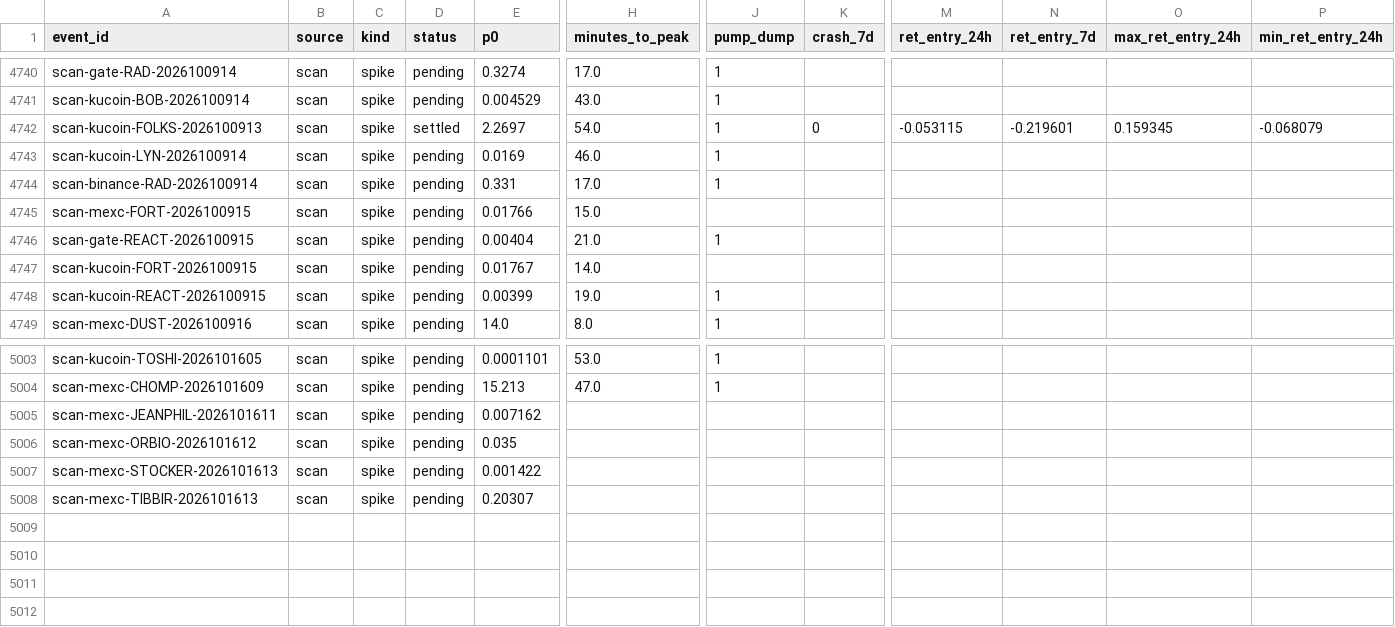
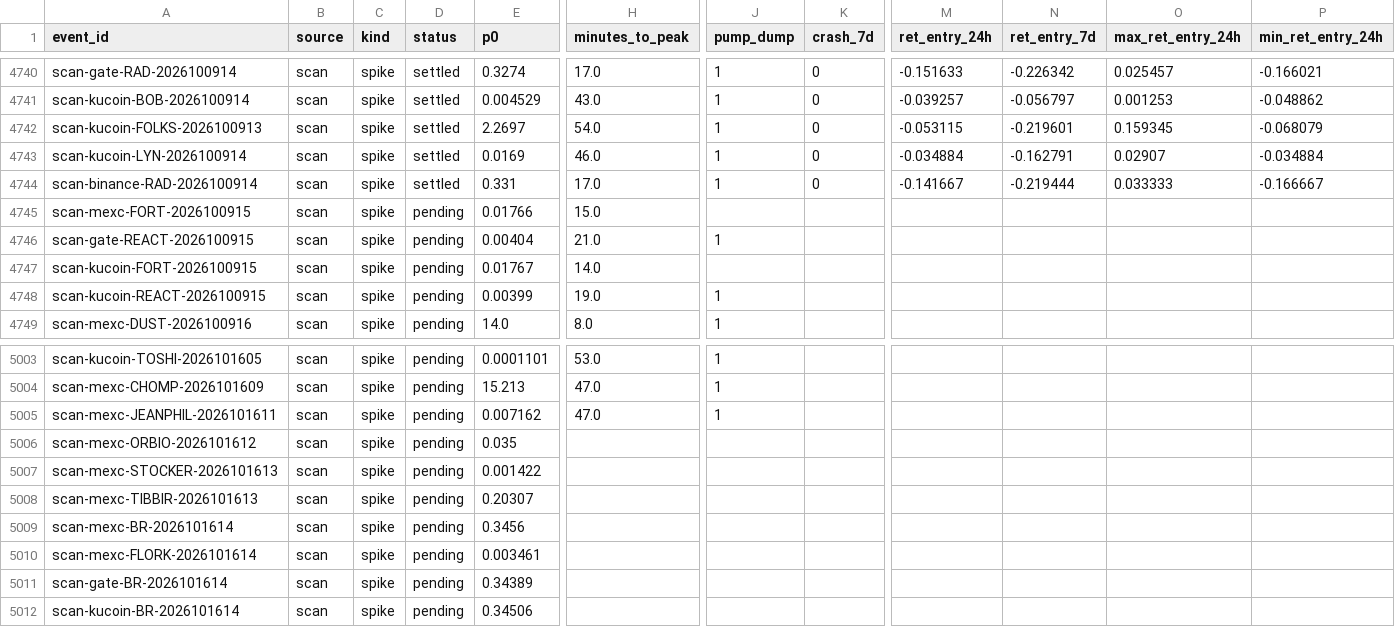
Before and after one commit to ShouvikRaj/pump-dump-detector, a CSV file: crypto/outcomes.csv, drawn as a sheet; only a part is shown, gaps mark what is left out; rows hold the shown columns only; the diff covers the shown part only; the diff names each change by its address in the sheet, - before the commit and + after, or states it on an @@ line.

```diff
--- a/crypto/outcomes.csv
+++ b/crypto/outcomes.csv
-D4740:D4741 (status): pending
+D4740:D4741 (status): settled
-K4740:K4741 (crash_7d): (empty)
+K4740:K4741 (crash_7d): 0
-M4740 (ret_entry_24h): (empty)
+M4740 (ret_entry_24h): -0.151633
-N4740 (ret_entry_7d): (empty)
+N4740 (ret_entry_7d): -0.226342
-O4740 (max_ret_entry_24h): (empty)
+O4740 (max_ret_entry_24h): 0.025457
-P4740 (min_ret_entry_24h): (empty)
+P4740 (min_ret_entry_24h): -0.166021
-M4741 (ret_entry_24h): (empty)
+M4741 (ret_entry_24h): -0.039257
-N4741 (ret_entry_7d): (empty)
+N4741 (ret_entry_7d): -0.056797
-O4741 (max_ret_entry_24h): (empty)
+O4741 (max_ret_entry_24h): 0.001253
-P4741 (min_ret_entry_24h): (empty)
+P4741 (min_ret_entry_24h): -0.048862
-D4743:D4744 (status): pending
+D4743:D4744 (status): settled
-K4743:K4744 (crash_7d): (empty)
+K4743:K4744 (crash_7d): 0
-M4743 (ret_entry_24h): (empty)
+M4743 (ret_entry_24h): -0.034884
-N4743 (ret_entry_7d): (empty)
+N4743 (ret_entry_7d): -0.162791
-O4743 (max_ret_entry_24h): (empty)
+O4743 (max_ret_entry_24h): 0.02907
-P4743 (min_ret_entry_24h): (empty)
+P4743 (min_ret_entry_24h): -0.034884
-M4744 (ret_entry_24h): (empty)
+M4744 (ret_entry_24h): -0.141667
-N4744 (ret_entry_7d): (empty)
+N4744 (ret_entry_7d): -0.219444
-O4744 (max_ret_entry_24h): (empty)
+O4744 (max_ret_entry_24h): 0.033333
-P4744 (min_ret_entry_24h): (empty)
+P4744 (min_ret_entry_24h): -0.166667
-H5005 (minutes_to_peak): (empty)
+H5005 (minutes_to_peak): 47.0
-J5005 (pump_dump): (empty)
+J5005 (pump_dump): 1
+row 5009: scan-mexc-BR-2026101614 | scan | spike | pending | 0.3456
+row 5010: scan-mexc-FLORK-2026101614 | scan | spike | pending | 0.003461
+row 5011: scan-gate-BR-2026101614 | scan | spike | pending | 0.34389
+row 5012: scan-kucoin-BR-2026101614 | scan | spike | pending | 0.34506
```
Also changed, not shown: 36 edited cells elsewhere in this file, crypto/telegram/channels.csv, 18 other files.
